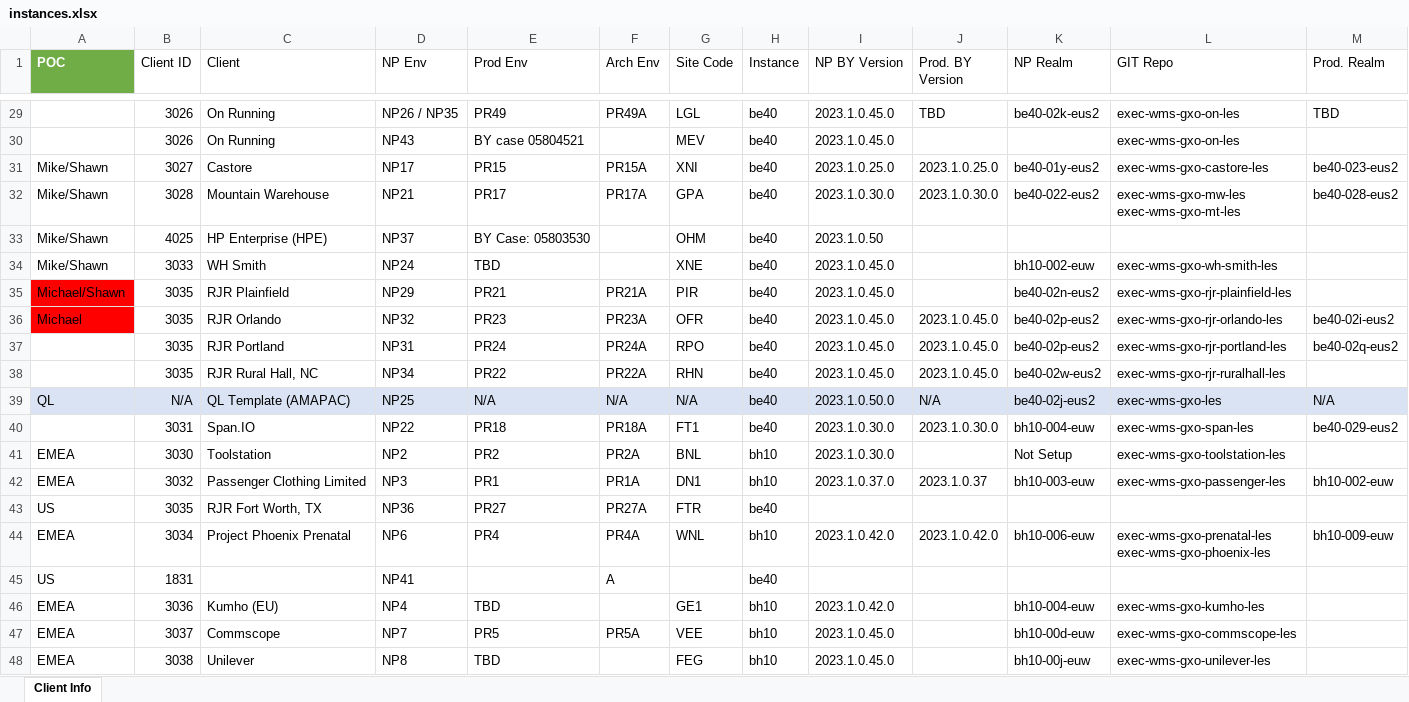
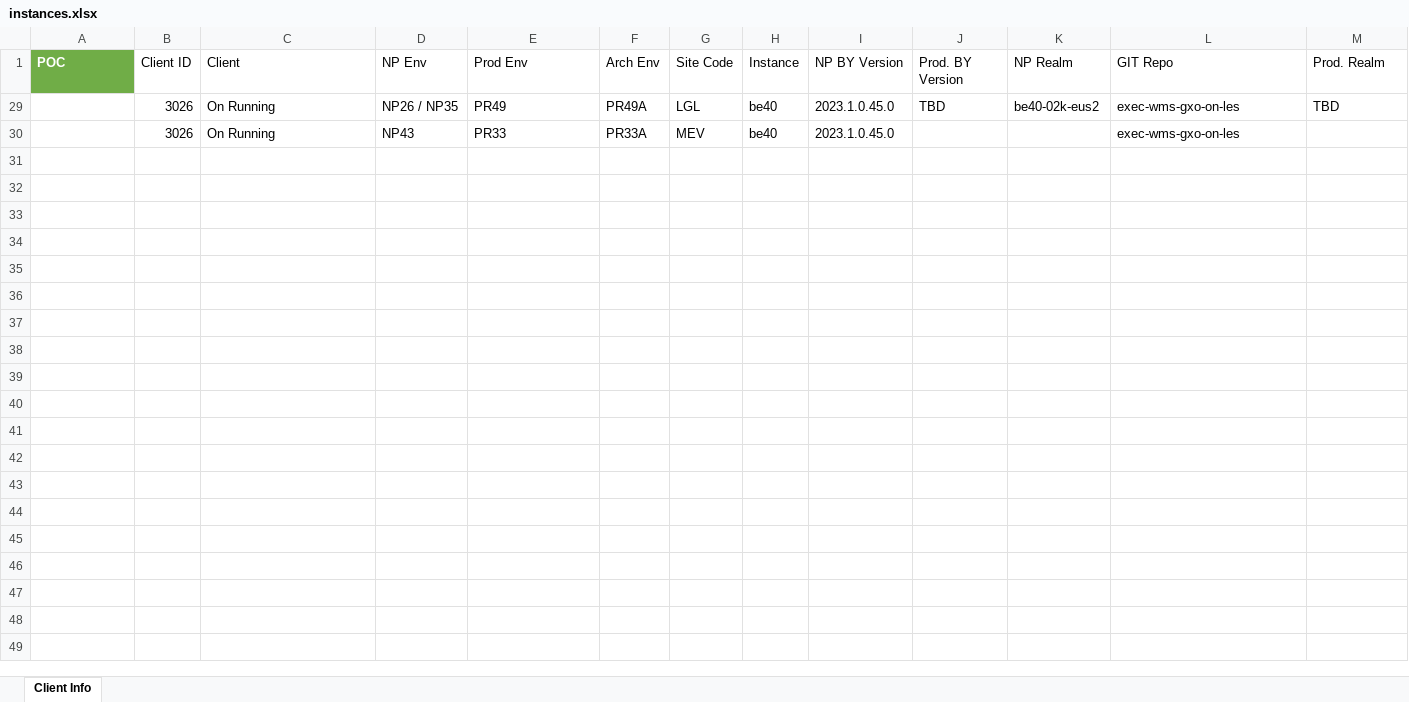
Before and after one commit to xavierpvgxo/instances-manager, an Excel workbook: data/instances.xlsx, sheet Client Info, drawn as a sheet; only a part is shown, gaps mark what is left out; values as stored, in another font and other column widths than the file's, no borders; table styles not drawn; rows hold the shown columns only; ↵ is a line break in a cell; the diff covers the shown part only; the diff names each change by its address in the sheet, - before the commit and + after, or states it on an @@ line.

```diff
--- a/data/instances.xlsx (sheet Client Info)
+++ b/data/instances.xlsx (sheet Client Info)
-E30 (Prod Env): BY case 05804521
+E30 (Prod Env): PR33
-F30 (Arch Env): (empty)
+F30 (Arch Env): PR33A
@@ row 31 hidden: Mike/Shawn | 3027 | Castore | NP17 | PR15 | PR15A | XNI | be40 | 2023.1.0.25.0 | 2023.1.0.25.0 | be40-01y-eus2 | exec-wms-gxo-castore-les | be40-023-eus2 @@
@@ row 32 hidden: Mike/Shawn | 3028 | Mountain Warehouse | NP21 | PR17 | PR17A | GPA | be40 | 2023.1.0.30.0 | 2023.1.0.30.0 | be40-022-eus2 | exec-wms-gxo-mw-les ↵ exec-wms-gxo-mt-les | be40-028-eus2 @@
@@ row 33 hidden: Mike/Shawn | 4025 | HP Enterprise (HPE) | NP37 | BY Case: 05803530 |  | OHM | be40 | 2023.1.0.50 @@
@@ row 34 hidden: Mike/Shawn | 3033 | WH Smith | NP24 | TBD |  | XNE | be40 | 2023.1.0.45.0 |  | bh10-002-euw | exec-wms-gxo-wh-smith-les @@
@@ row 35 hidden: Michael/Shawn | 3035 | RJR Plainfield | NP29 | PR21 | PR21A | PIR | be40 | 2023.1.0.45.0 |  | be40-02n-eus2 | exec-wms-gxo-rjr-plainfield-les @@
@@ row 36 hidden: Michael | 3035 | RJR Orlando | NP32 | PR23 | PR23A | OFR | be40 | 2023.1.0.45.0 | 2023.1.0.45.0 | be40-02p-eus2 | exec-wms-gxo-rjr-orlando-les | be40-02i-eus2 @@
@@ row 37 hidden:  | 3035 | RJR Portland | NP31 | PR24 | PR24A | RPO | be40 | 2023.1.0.45.0 | 2023.1.0.45.0 | be40-02p-eus2 | exec-wms-gxo-rjr-portland-les | be40-02q-eus2 @@
@@ row 38 hidden:  | 3035 | RJR Rural Hall, NC | NP34 | PR22 | PR22A | RHN | be40 | 2023.1.0.45.0 | 2023.1.0.45.0 | be40-02w-eus2 | exec-wms-gxo-rjr-ruralhall-les @@
@@ row 39 hidden: QL | N/A | QL Template (AMAPAC) | NP25 | N/A | N/A | N/A | be40 | 2023.1.0.50.0 | N/A | be40-02j-eus2 | exec-wms-gxo-les | N/A @@
@@ row 40 hidden:  | 3031 | Span.IO | NP22 | PR18 | PR18A | FT1 | be40 | 2023.1.0.30.0 | 2023.1.0.30.0 | bh10-004-euw | exec-wms-gxo-span-les | be40-029-eus2 @@
@@ row 41 hidden: EMEA | 3030 | Toolstation | NP2 | PR2 | PR2A | BNL | bh10 | 2023.1.0.30.0 |  | Not Setup | exec-wms-gxo-toolstation-les @@
@@ row 42 hidden: EMEA | 3032 | Passenger Clothing Limited | NP3 | PR1 | PR1A | DN1 | bh10 | 2023.1.0.37.0 | 2023.1.0.37 | bh10-003-euw | exec-wms-gxo-passenger-les | bh10-002-euw @@
@@ row 43 hidden: US | 3035 | RJR Fort Worth, TX | NP36 | PR27 | PR27A | FTR | be40 @@
@@ row 44 hidden: EMEA | 3034 | Project Phoenix Prenatal | NP6 | PR4 | PR4A | WNL | bh10 | 2023.1.0.42.0 | 2023.1.0.42.0 | bh10-006-euw | exec-wms-gxo-prenatal-les ↵ exec-wms-gxo-phoenix-les | bh10-009-euw @@
@@ row 45 hidden: US | 1831 |  | NP41 |  | A |  | be40 @@
@@ row 46 hidden: EMEA | 3036 | Kumho (EU) | NP4 | TBD |  | GE1 | bh10 | 2023.1.0.42.0 |  | bh10-004-euw | exec-wms-gxo-kumho-les @@
@@ row 47 hidden: EMEA | 3037 | Commscope | NP7 | PR5 | PR5A | VEE | bh10 | 2023.1.0.45.0 |  | bh10-00d-euw | exec-wms-gxo-commscope-les @@
@@ row 48 hidden: EMEA | 3038 | Unilever | NP8 | TBD |  | FEG | bh10 | 2023.1.0.45.0 |  | bh10-00j-euw | exec-wms-gxo-unilever-les @@
```
Also changed, not shown: 3 removed rows and 508 hidden or unhidden rows elsewhere in this sheet, hidden cells, 2 other files.
